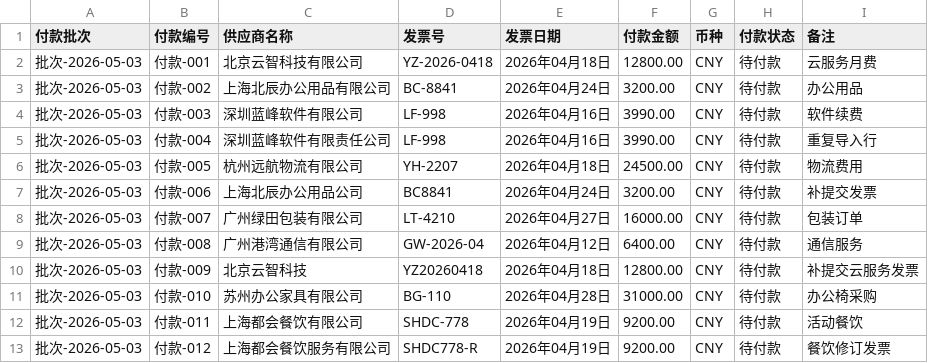
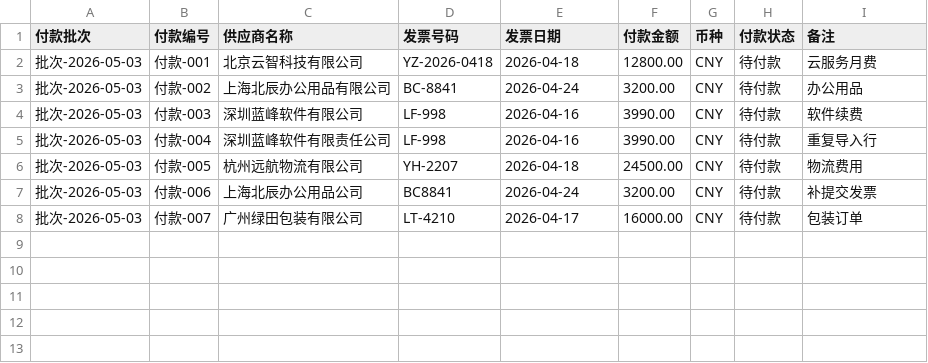
Before and after one commit to SimpleZion/opsproof-local-ap-scanner, a CSV file: sample_data/fake_current_payment_run_zh_headers.csv, drawn as a sheet.

Commit message:
Fix Chinese samples and clear-state QA

```diff
--- a/sample_data/fake_current_payment_run_zh_headers.csv
+++ b/sample_data/fake_current_payment_run_zh_headers.csv
@@ -1,13 +1,8 @@
-付款批次,付款编号,供应商名称,发票号,发票日期,付款金额,币种,付款状态,备注
-批次-2026-05-03,付款-001,北京云智科技有限公司,YZ-2026-0418,2026年04月18日,12800.00,CNY,待付款,云服务月费
-批次-2026-05-03,付款-002,上海北辰办公用品有限公司,BC-8841,2026年04月24日,3200.00,CNY,待付款,办公用品
-批次-2026-05-03,付款-003,深圳蓝峰软件有限公司,LF-998,2026年04月16日,3990.00,CNY,待付款,软件续费
-批次-2026-05-03,付款-004,深圳蓝峰软件有限责任公司,LF-998,2026年04月16日,3990.00,CNY,待付款,重复导入行
-批次-2026-05-03,付款-005,杭州远航物流有限公司,YH-2207,2026年04月18日,24500.00,CNY,待付款,物流费用
-批次-2026-05-03,付款-006,上海北辰办公用品公司,BC8841,2026年04月24日,3200.00,CNY,待付款,补提交发票
-批次-2026-05-03,付款-007,广州绿田包装有限公司,LT-4210,2026年04月27日,16000.00,CNY,待付款,包装订单
-批次-2026-05-03,付款-008,广州港湾通信有限公司,GW-2026-04,2026年04月12日,6400.00,CNY,待付款,通信服务
-批次-2026-05-03,付款-009,北京云智科技,YZ20260418,2026年04月18日,12800.00,CNY,待付款,补提交云服务发票
-批次-2026-05-03,付款-010,苏州办公家具有限公司,BG-110,2026年04月28日,31000.00,CNY,待付款,办公椅采购
-批次-2026-05-03,付款-011,上海都会餐饮有限公司,SHDC-778,2026年04月19日,9200.00,CNY,待付款,活动餐饮
-批次-2026-05-03,付款-012,上海都会餐饮服务有限公司,SHDC778-R,2026年04月19日,9200.00,CNY,待付款,餐饮修订发票
+付款批次,付款编号,供应商名称,发票号码,发票日期,付款金额,币种,付款状态,备注
+批次-2026-05-03,付款-001,北京云智科技有限公司,YZ-2026-0418,2026-04-18,12800.00,CNY,待付款,云服务月费
+批次-2026-05-03,付款-002,上海北辰办公用品有限公司,BC-8841,2026-04-24,3200.00,CNY,待付款,办公用品
+批次-2026-05-03,付款-003,深圳蓝峰软件有限公司,LF-998,2026-04-16,3990.00,CNY,待付款,软件续费
+批次-2026-05-03,付款-004,深圳蓝峰软件有限责任公司,LF-998,2026-04-16,3990.00,CNY,待付款,重复导入行
+批次-2026-05-03,付款-005,杭州远航物流有限公司,YH-2207,2026-04-18,24500.00,CNY,待付款,物流费用
+批次-2026-05-03,付款-006,上海北辰办公用品公司,BC8841,2026-04-24,3200.00,CNY,待付款,补提交发票
+批次-2026-05-03,付款-007,广州绿田包装有限公司,LT-4210,2026-04-17,16000.00,CNY,待付款,包装订单
```
Also changed, not shown: sample_data/fake_current_payment_run_common_cn_headers.csv, sample_data/fake_paid_history_zh_headers.csv, 5 other files.
